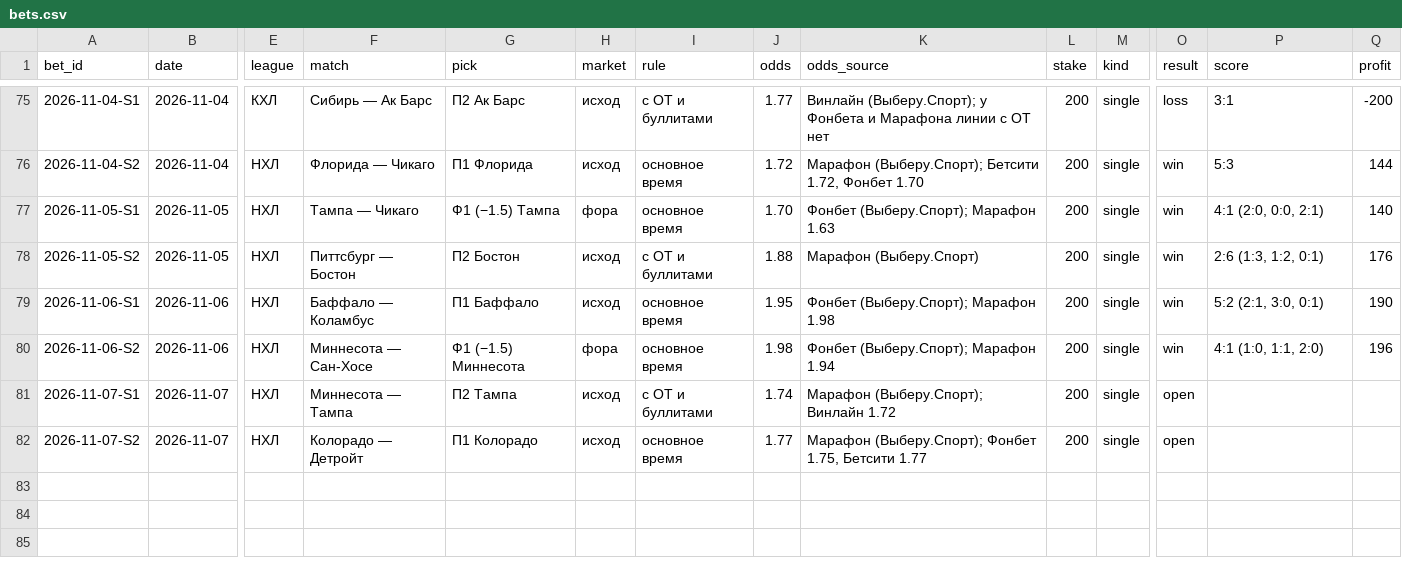
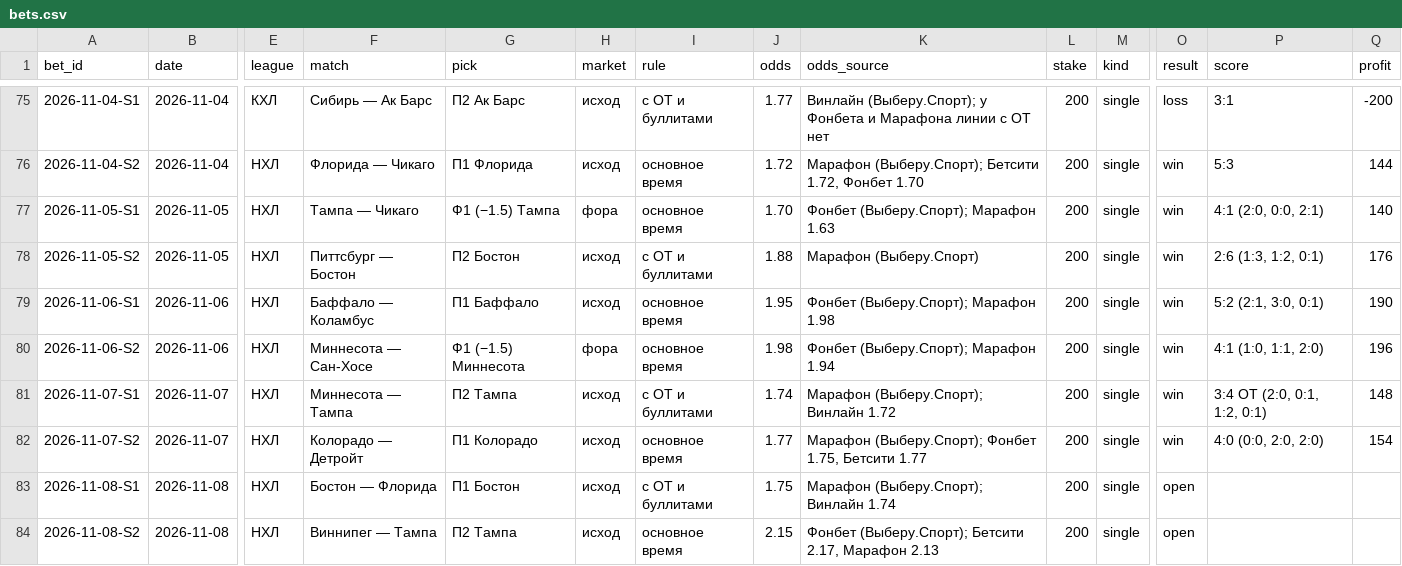
Before and after one commit to kenlampnn-prog/capper-day, a CSV file: data/bets.csv, drawn as a sheet; only a part is shown, gaps mark what is left out; rows hold the shown columns only; the diff names each change by its address in the sheet, - before the commit and + after, or states it on an @@ line.

Commit message:
Capper Day 08.11: итоги 07.11 (+302, банк 7132), купон Бостон с ОТ 1.75 + Тампа осн. 2.15; индекс КХЛ 2/2

```diff
--- a/data/bets.csv
+++ b/data/bets.csv
-O81:O82 (result): open
+O81:O82 (result): win
-P81 (score): (empty)
+P81 (score): 3:4 ОТ (2:0, 0:1, 1:2, 0:1)
-Q81 (profit): (empty)
+Q81 (profit): 148
-P82 (score): (empty)
+P82 (score): 4:0 (0:0, 2:0, 2:0)
-Q82 (profit): (empty)
+Q82 (profit): 154
+row 83: 2026-11-08-S1 | 2026-11-08 | НХЛ | Бостон — Флорида | П1 Бостон | исход | с ОТ и буллитами | 1.75 | Марафон (Выберу.Спорт); Винлайн 1.74 | 200 | single | open
+row 84: 2026-11-08-S2 | 2026-11-08 | НХЛ | Виннипег — Тампа | П2 Тампа | исход | основное время | 2.15 | Фонбет (Выберу.Спорт); Бетсити 2.17, Марафон 2.13 | 200 | single | open
```
Also changed, not shown: 10 other files.
